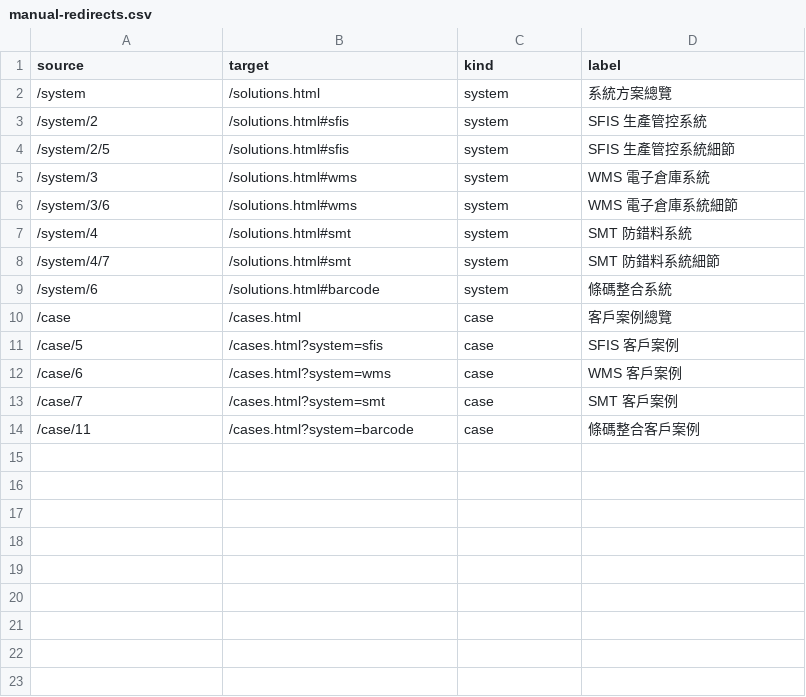
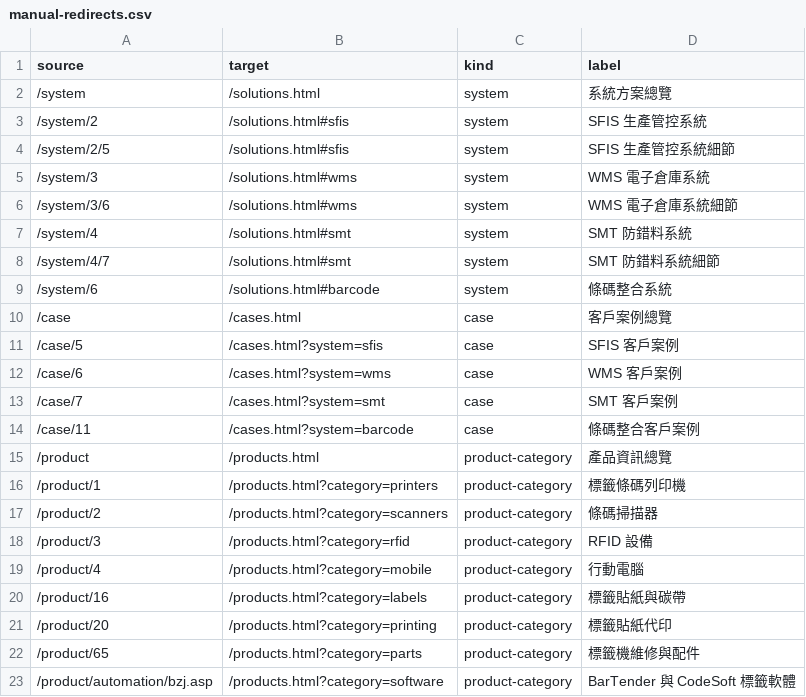
Before and after one commit to YKC1117/far-beyound-website, a CSV file: migration/manual-redirects.csv, drawn as a sheet; the diff names each change by its address in the sheet, - before the commit and + after, or states it on an @@ line.

Commit message:
補齊舊產品分類與標籤軟體入口 301 2026-09-12 20:58

```diff
--- a/migration/manual-redirects.csv
+++ b/migration/manual-redirects.csv
+row 15: /product | /products.html | product-category | 產品資訊總覽
+row 16: /product/1 | /products.html?category=printers | product-category | 標籤條碼列印機
+row 17: /product/2 | /products.html?category=scanners | product-category | 條碼掃描器
+row 18: /product/3 | /products.html?category=rfid | product-category | RFID 設備
+row 19: /product/4 | /products.html?category=mobile | product-category | 行動電腦
+row 20: /product/16 | /products.html?category=labels | product-category | 標籤貼紙與碳帶
+row 21: /product/20 | /products.html?category=printing | product-category | 標籤貼紙代印
+row 22: /product/65 | /products.html?category=parts | product-category | 標籤機維修與配件
+row 23: /product/automation/bzj.asp | /products.html?category=software | product-category | BarTender 與 CodeSoft 標籤軟體
```
